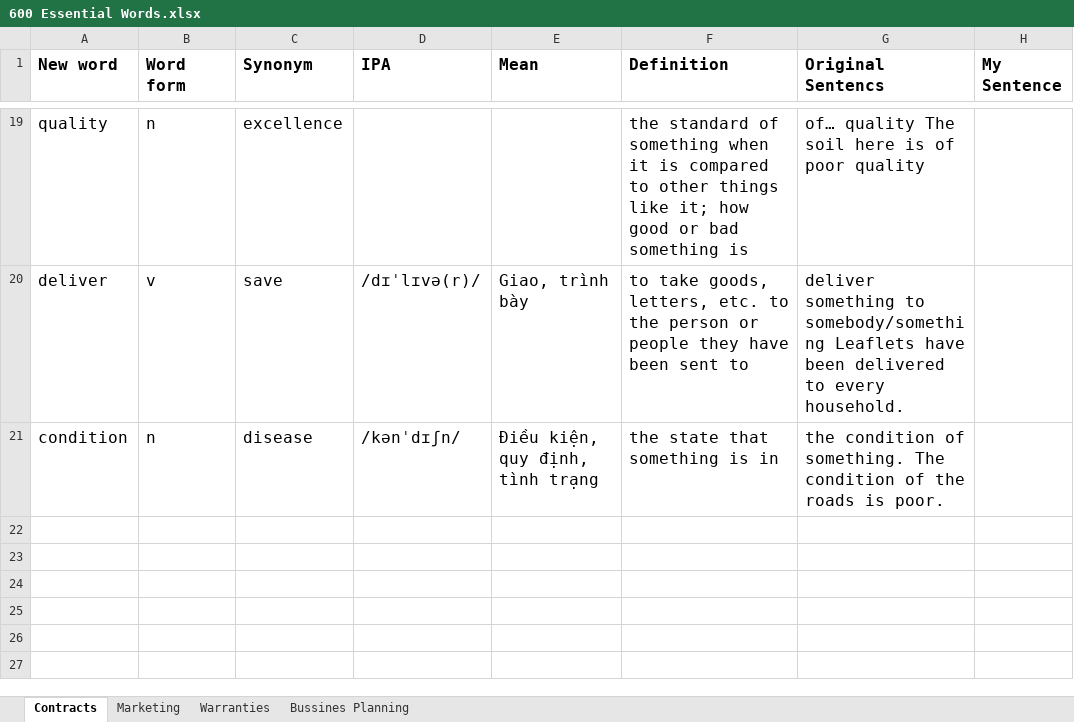
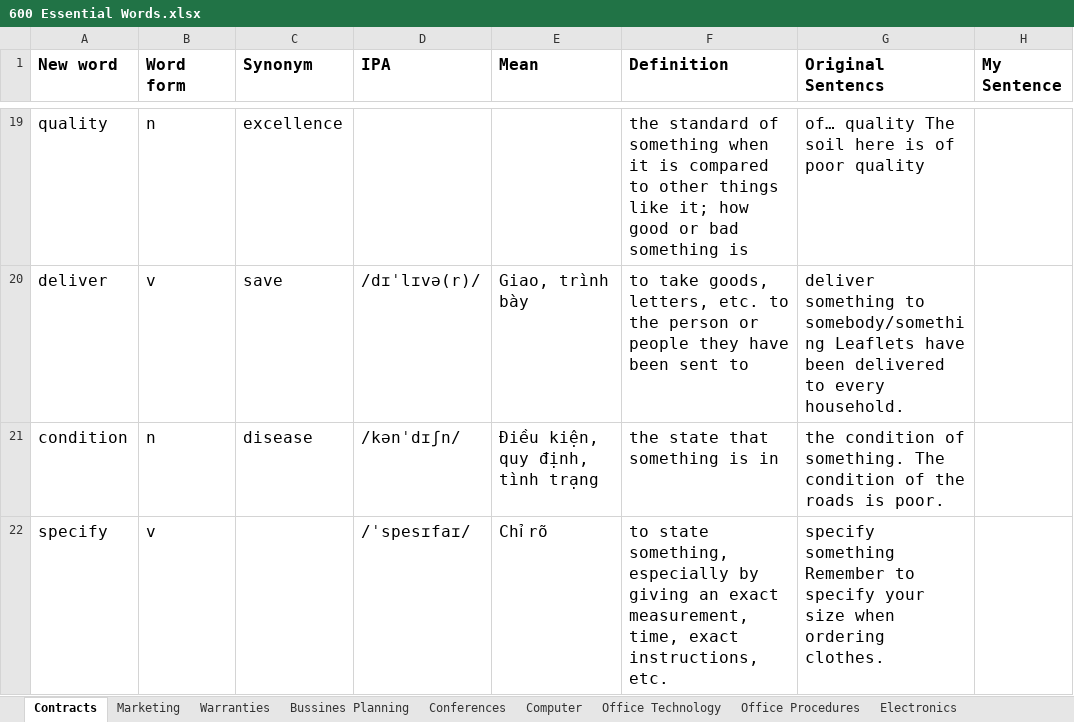
Before and after one commit to o0Poseidon0o/tuvung600, an Excel workbook: 600 Essential Words.xlsx, sheet Contracts, drawn as a sheet; only a part is shown, gaps mark what is left out; values as stored, in another font and other column widths than the file's, no borders; the diff names each change by its address in the sheet, - before the commit and + after, or states it on an @@ line.

```diff
--- a/600 Essential Words.xlsx (sheet Contracts)
+++ b/600 Essential Words.xlsx (sheet Contracts)
+sheet tab: Conferences
+sheet tab: Computer
+sheet tab: Office Technology
+sheet tab: Office Procedures
+sheet tab: Electronics
+row 22: specify | v |  | /ˈspesɪfaɪ/ | Chỉ rõ | to state something, especially by giving an exact measurement, time, exact instructions, etc. | specify something Remember to specify your size when ordering clothes.
```
Also changed, not shown: other sheet tabs.
